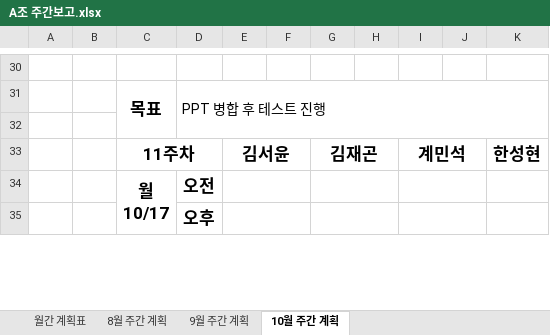
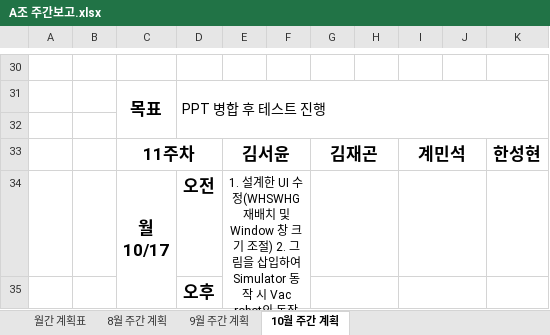
Before and after one commit to SaintSeong/JusungProject, an Excel workbook: A조 주간보고.xlsx, sheet 10월 주간 계획, drawn as a sheet; only a part is shown, gaps mark what is left out; values as stored, in another font and other column widths than the file's, no borders; the diff covers the shown part only; the diff names each change by its address in the sheet, - before the commit and + after, or states it on an @@ line.

```diff
--- a/A조 주간보고.xlsx (sheet 10월 주간 계획)
+++ b/A조 주간보고.xlsx (sheet 10월 주간 계획)
-E34: (empty)
+E34: 1. 설계한 UI 수정(WHSWHG 재배치 및 Window 창 크기 조절) 2. 그림을 삽입하여 Simulator 동작 시 Vac robot의 동작 이상 확인(-> PICK&PLACE 순서 조정)
-E34:F34 merged
+E34:F35 merged
-E35:F35 merged
```
Also changed, not shown: 1 edited cell and merged cells elsewhere in this sheet, 1 other file.
